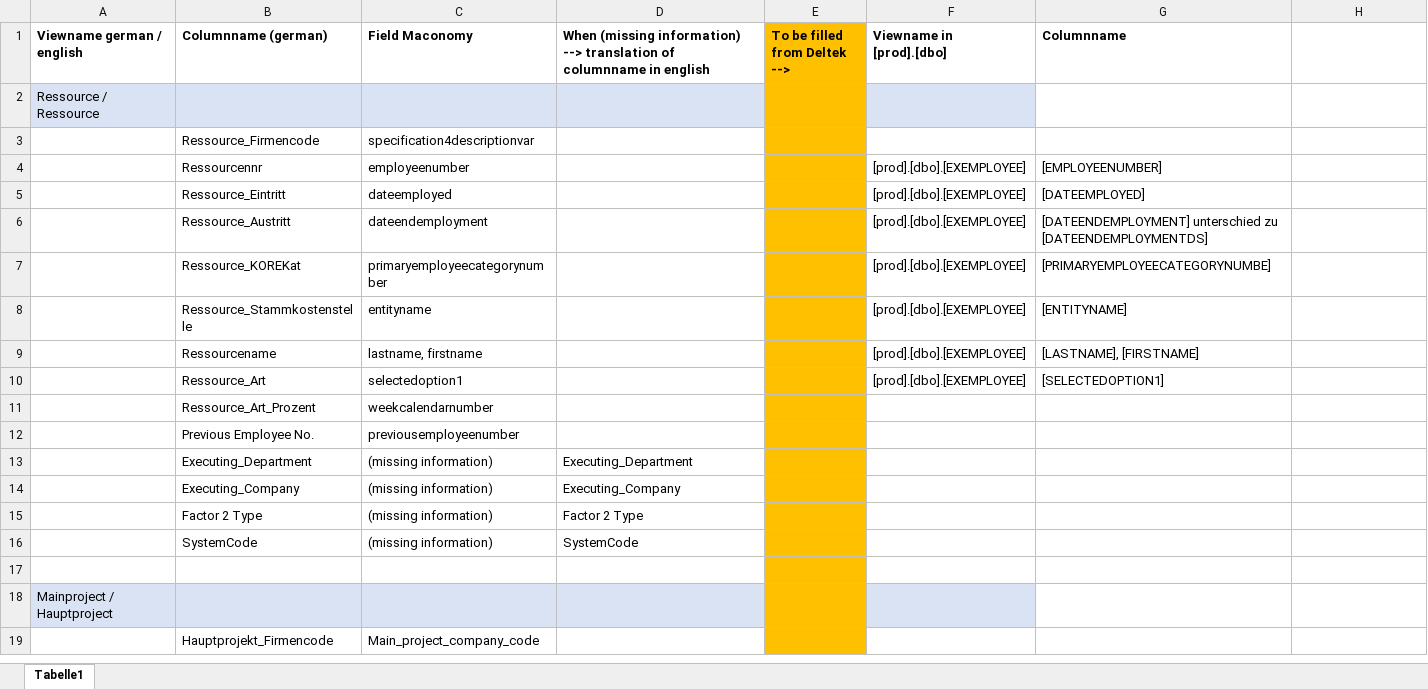
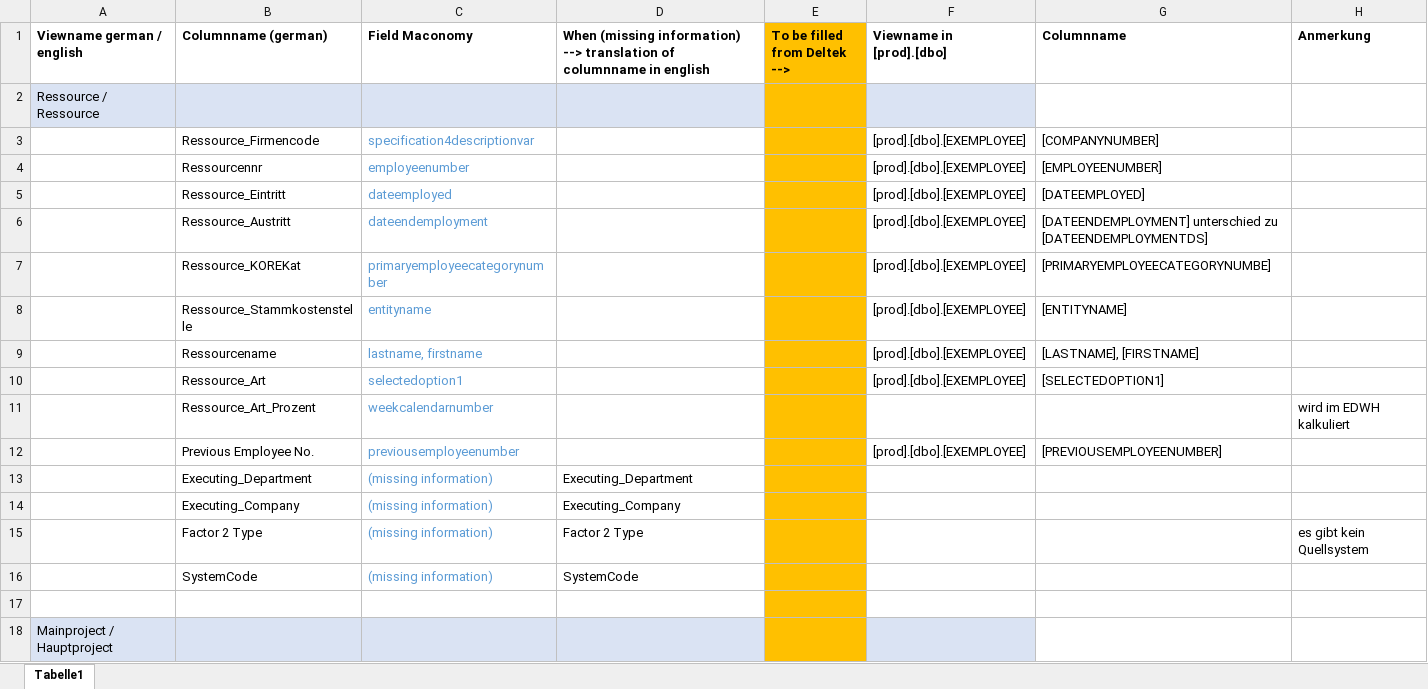
Before and after one commit to gasperzerak/ILF, an Excel workbook: Schnittstellen Beschreibung/Views from DELTEK.xlsx, sheet Tabelle1, drawn as a sheet; only a part is shown; values as stored, in another font and other column widths than the file's, no borders; removed rows and columns are numbered as before the commit, all else as after; the diff covers the shown part only; the diff names each change by its address in the sheet, - before the commit and + after, or states it on an @@ line.

Commit message:
Neue Version

```diff
--- a/Schnittstellen Beschreibung/Views from DELTEK.xlsx (sheet Tabelle1)
+++ b/Schnittstellen Beschreibung/Views from DELTEK.xlsx (sheet Tabelle1)
-H1: (empty)
+H1: Anmerkung
-C3:C16 text colour: black
+C3:C16 text colour: #5B9BD5
-F3 (Viewname in [prod].[dbo]): (empty)
+F3 (Viewname in [prod].[dbo]): [prod].[dbo].[EXEMPLOYEE]
-G3 (Columnname): (empty)
+G3 (Columnname): [COMPANYNUMBER]
-H11 (Anmerkung): (empty)
+H11 (Anmerkung): wird im EDWH kalkuliert
-F12 (Viewname in [prod].[dbo]): (empty)
+F12 (Viewname in [prod].[dbo]): [prod].[dbo].[EXEMPLOYEE]
-G12 (Columnname): (empty)
+G12 (Columnname): [PREVIOUSEMPLOYEENUMBER]
-H15 (Anmerkung): (empty)
+H15 (Anmerkung): es gibt kein Quellsystem
-row 19:  | Hauptprojekt_Firmencode | Main_project_company_code
```
Also changed, not shown: 18 added rows, 17 removed rows, 43 edited cells and cell formats elsewhere in this sheet.
